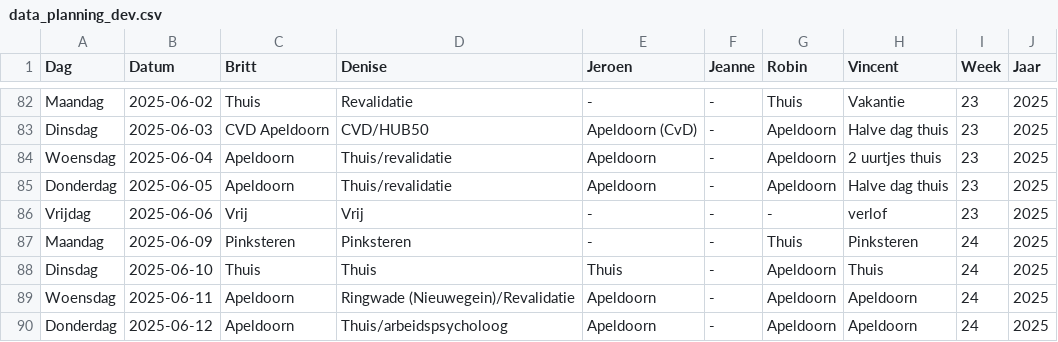
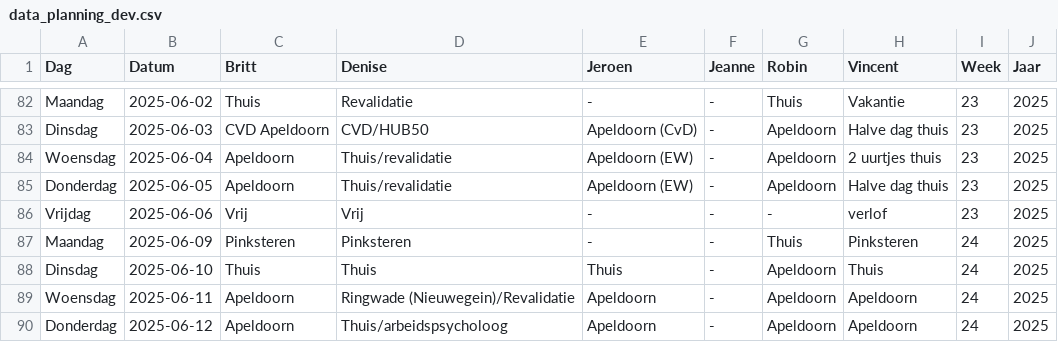
Before and after one commit to Britttvg/planning-tool, a CSV file: src/data/data_planning_dev.csv, drawn as a sheet; only a part is shown, gaps mark what is left out.

Commit message:
Update CSV src/data/data_planning_dev.csv, time 2025-06-03 13:18:27.962070

```diff
--- a/src/data/data_planning_dev.csv
+++ b/src/data/data_planning_dev.csv
@@ -83,4 +83,4 @@ Maandag,2025-06-02,Thuis,Revalidatie,-,-,Thuis,Vakantie,23,2025
 Dinsdag,2025-06-03,CVD Apeldoorn,CVD/HUB50,Apeldoorn (CvD),-,Apeldoorn,Halve dag thuis,23,2025
-Woensdag,2025-06-04,Apeldoorn,Thuis/revalidatie,Apeldoorn,-,Apeldoorn,2 uurtjes thuis,23,2025
-Donderdag,2025-06-05,Apeldoorn,Thuis/revalidatie,Apeldoorn,-,Apeldoorn,Halve dag thuis,23,2025
+Woensdag,2025-06-04,Apeldoorn,Thuis/revalidatie,Apeldoorn (EW),-,Apeldoorn,2 uurtjes thuis,23,2025
+Donderdag,2025-06-05,Apeldoorn,Thuis/revalidatie,Apeldoorn (EW),-,Apeldoorn,Halve dag thuis,23,2025
 Vrijdag,2025-06-06,Vrij,Vrij,-,-,-,verlof,23,2025
```
